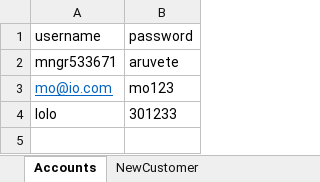
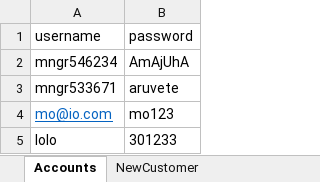
Before and after one commit to Bad-ri/Selenium_GuruBank_Testing, an Excel workbook: GuruBank/target/classes/Data/Excel/Data.xlsx, sheet Accounts, drawn as a sheet; values as stored, in another font and other column widths than the file's, no borders; the diff names each change by its address in the sheet, - before the commit and + after, or states it on an @@ line.

Commit message:
solve some bugs
1 - log4j bug
2 - data retriver bug

```diff
--- a/GuruBank/target/classes/Data/Excel/Data.xlsx (sheet Accounts)
+++ b/GuruBank/target/classes/Data/Excel/Data.xlsx (sheet Accounts)
+row 2: mngr546234 | AmAjUhA
```
Also changed, not shown: 15 other files.
